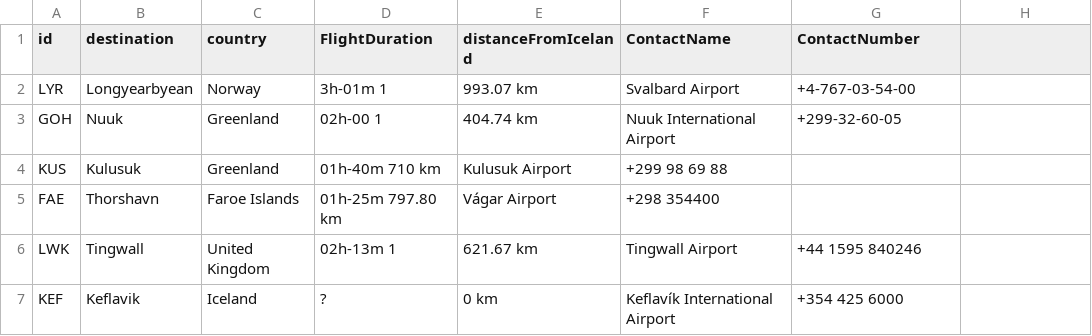
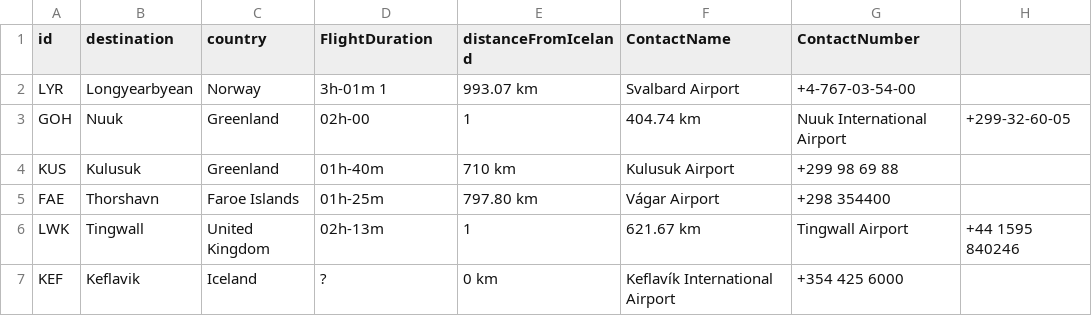
Before and after one commit to patrekurorn/NaNAir39, a CSV file: DataClasses/destinations.csv, drawn as a sheet.

Commit message:
Update destinations.csv
Uppfært

```diff
--- a/DataClasses/destinations.csv
+++ b/DataClasses/destinations.csv
@@ -2,6 +2,6 @@ id,	destination,	country,	FlightDuration,	distanceFromIceland,		ContactName,		Co
 LYR,	Longyearbyean,	Norway,	3h-01m	1,993.07 km,		Svalbard Airport,		+4-767-03-54-00
-GOH,	Nuuk,	Greenland,	02h-00	1,404.74 km,		Nuuk International Airport,		+299-32-60-05
-KUS,	Kulusuk,	Greenland,	01h-40m	710 km,		Kulusuk Airport,		+299 98 69 88
-FAE,	Thorshavn,	Faroe Islands,	01h-25m	797.80 km,		Vágar Airport,		+298 354400
-LWK,	Tingwall,	United Kingdom,	02h-13m	1,621.67 km,		Tingwall Airport,		+44 1595 840246
+GOH,	Nuuk,	Greenland,	02h-00, 1,404.74 km,		Nuuk International Airport,		+299-32-60-05
+KUS,	Kulusuk,	Greenland,	01h-40m, 710 km,		Kulusuk Airport,		+299 98 69 88
+FAE,	Thorshavn,	Faroe Islands,	01h-25m, 797.80 km,		Vágar Airport,		+298 354400
+LWK,	Tingwall,	United Kingdom,	02h-13m, 1,621.67 km,		Tingwall Airport,		+44 1595 840246
 KEF,	Keflavik,	Iceland,	?,	0 km, 		Keflavík International Airport,		+354 425 6000
```
